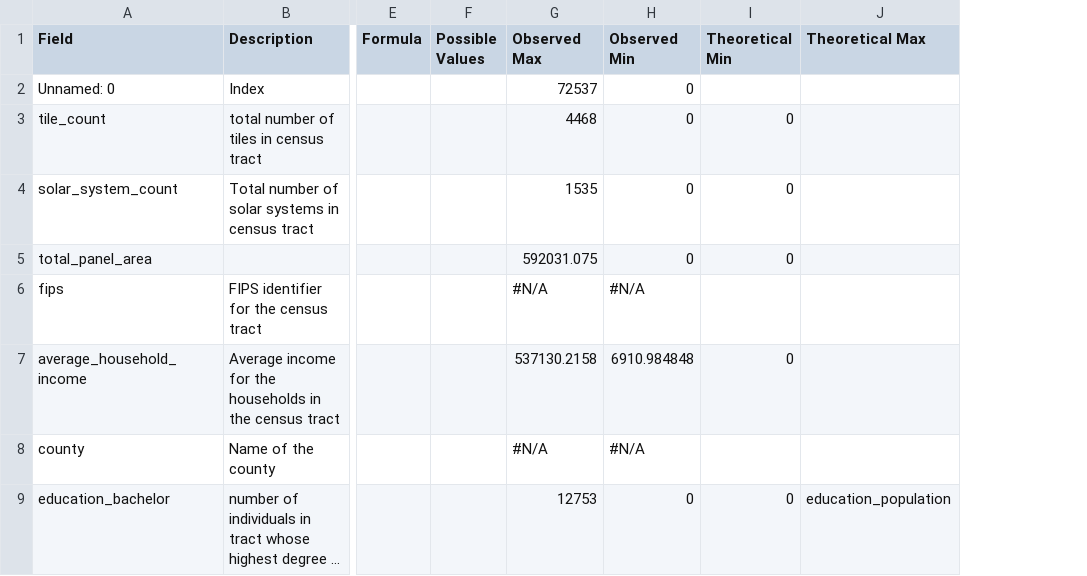
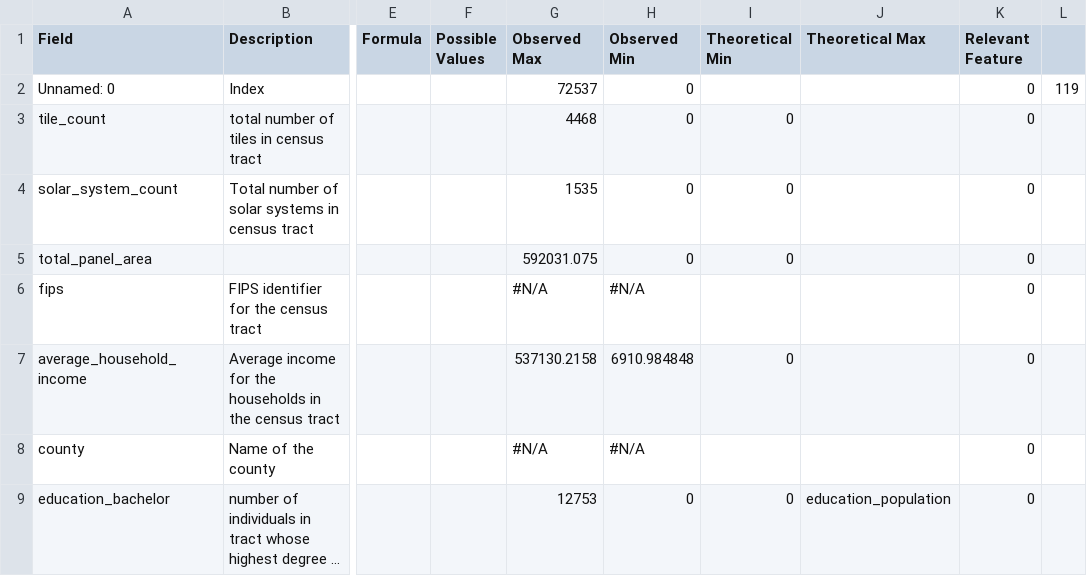
Before and after one commit to daxaurora/capstone_solarpanels, a CSV file: deepsolar fields.csv, drawn as a sheet; only a part is shown, gaps mark what is left out; long unchanged cells end in …; the diff names each change by its address in the sheet, - before the commit and + after, or states it on an @@ line.

Commit message:
added feature indicator to deepsolar fields csv file

```diff
--- a/deepsolar fields.csv
+++ b/deepsolar fields.csv
+column K (Relevant Feature), rows 2-9: all 0
+column L, row 2: 119
```
Also changed, not shown: 1 other file.
